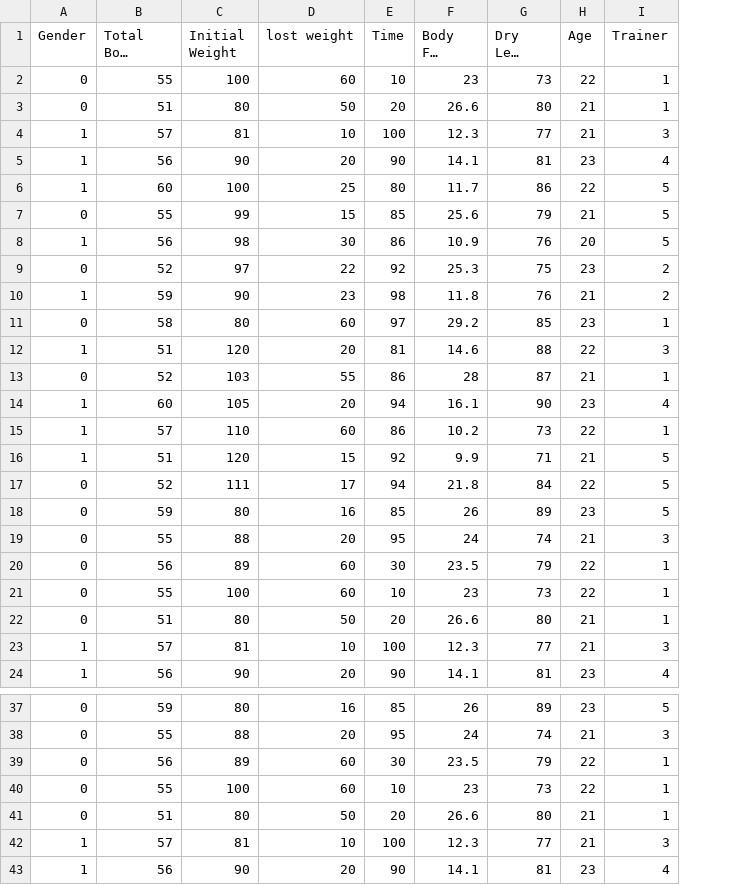
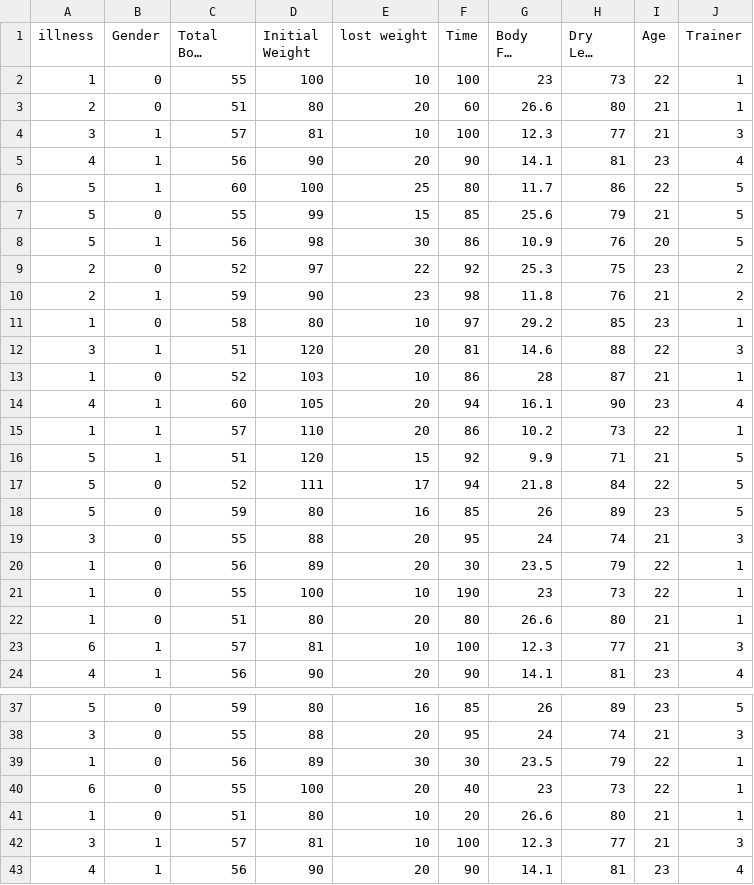
Before and after one commit to mohamedosama2/gradient_forest, a CSV file: data/diabetes.csv, drawn as a sheet; only a part is shown, gaps mark what is left out; long unchanged cells end in …; addresses are those after the commit; the diff covers the shown part only; the diff names each change by its address in the sheet, - before the commit and + after, or states it on an @@ line.

Commit message:
illness

```diff
--- a/data/diabetes.csv
+++ b/data/diabetes.csv
+column A (illness), rows 2-24: 1 | 2 | 3 | 4 | 5 | 5 | 5 | 2 | 2 | 1 | 3 | 1 | 4 | 1 | 5 | 5 | 5 | 3 | 1 | 1 | 1 | 6 | 4; rows 37-43: 5 | 3 | 1 | 6 | 1 | 3 | 4
-E2 (lost weight): 60
+E2 (lost weight): 10
-F2 (Time): 10
+F2 (Time): 100
-E3 (lost weight): 50
+E3 (lost weight): 20
-F3 (Time): 20
+F3 (Time): 60
-E11 (lost weight): 60
+E11 (lost weight): 10
-E13 (lost weight): 55
+E13 (lost weight): 10
-E15 (lost weight): 60
+E15 (lost weight): 20
-E20 (lost weight): 60
+E20 (lost weight): 20
-E21 (lost weight): 60
+E21 (lost weight): 10
-F21 (Time): 10
+F21 (Time): 190
-E22 (lost weight): 50
+E22 (lost weight): 20
-F22 (Time): 20
+F22 (Time): 80
-E39 (lost weight): 60
+E39 (lost weight): 30
-E40 (lost weight): 60
+E40 (lost weight): 20
-F40 (Time): 10
+F40 (Time): 40
-E41 (lost weight): 50
+E41 (lost weight): 10
```
Also changed, not shown: 6 added rows and 14 edited cells elsewhere in this file, 1 other file.
